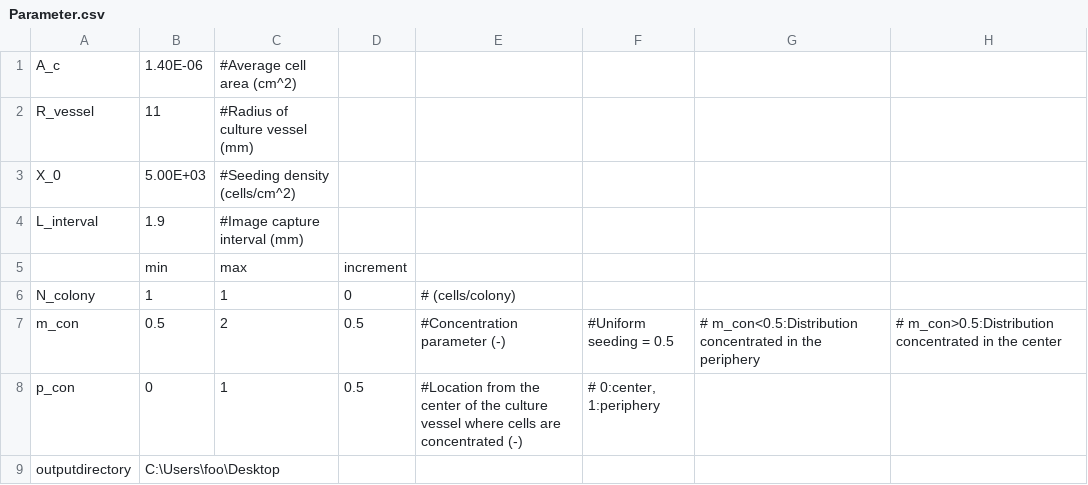
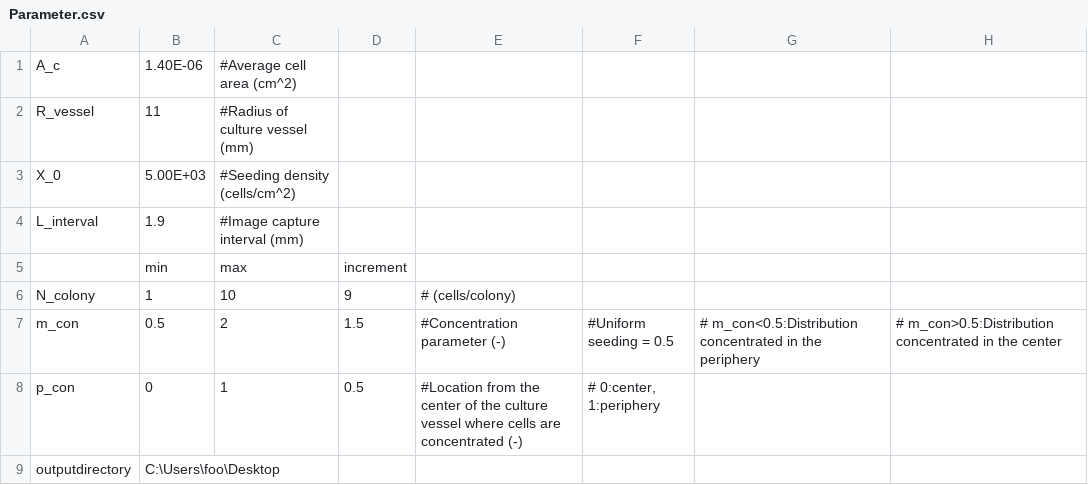
Before and after one commit to tam18947/SpatialHeterogeneity, a CSV file: Parameter.csv, drawn as a sheet.

Commit message:
Update Parameter.csv

```diff
--- a/Parameter.csv
+++ b/Parameter.csv
@@ -5,4 +5,4 @@ L_interval,1.9,#Image capture interval (mm),,,,,
 ,min,max,increment,,,,
-N_colony,1,1,0,# (cells/colony),,,
-m_con,0.5,2,0.5,#Concentration parameter (-),#Uniform seeding = 0.5,# m_con<0.5:Distribution concentrated in the periphery,# m_con>0.5:Distribution concentrated in the center
+N_colony,1,10,9,# (cells/colony),,,
+m_con,0.5,2,1.5,#Concentration parameter (-),#Uniform seeding = 0.5,# m_con<0.5:Distribution concentrated in the periphery,# m_con>0.5:Distribution concentrated in the center
 p_con,0,1,0.5,#Location from the center of the culture vessel where cells are concentrated (-),"# 0:center, 1:periphery",,
```
